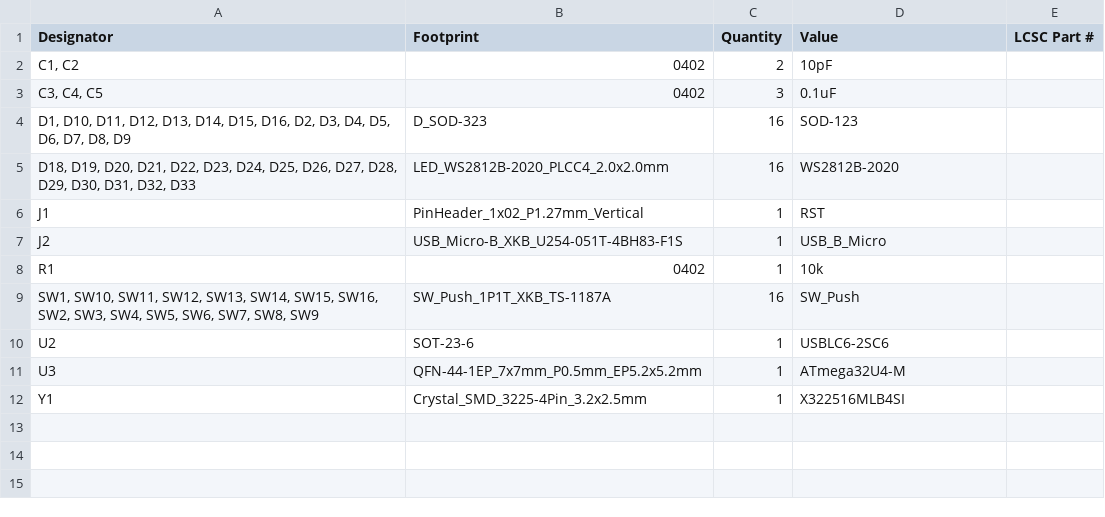
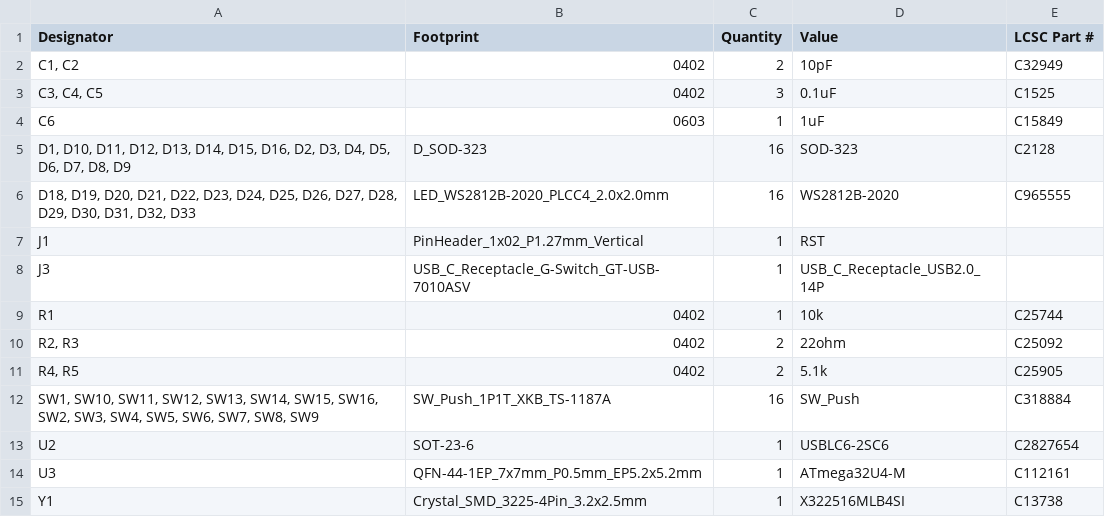
Before and after one commit to dj505/BusinessCard, a CSV file: production/bom.csv, drawn as a sheet.

```diff
--- a/production/bom.csv
+++ b/production/bom.csv
@@ -1,12 +1,15 @@
 Designator,Footprint,Quantity,Value,LCSC Part #
-"C1, C2",0402,2,10pF,
-"C3, C4, C5",0402,3,0.1uF,
-"D1, D10, D11, D12, D13, D14, D15, D16, D2, D3, D4, D5, D6, D7, D8, D9",D_SOD-323,16,SOD-123,
-"D18, D19, D20, D21, D22, D23, D24, D25, D26, D27, D28, D29, D30, D31, D32, D33",LED_WS2812B-2020_PLCC4_2.0x2.0mm,16,WS2812B-2020,
+"C1, C2",0402,2,10pF,C32949
+"C3, C4, C5",0402,3,0.1uF,C1525
+C6,0603,1,1uF,C15849
+"D1, D10, D11, D12, D13, D14, D15, D16, D2, D3, D4, D5, D6, D7, D8, D9",D_SOD-323,16,SOD-323,C2128
+"D18, D19, D20, D21, D22, D23, D24, D25, D26, D27, D28, D29, D30, D31, D32, D33",LED_WS2812B-2020_PLCC4_2.0x2.0mm,16,WS2812B-2020,C965555
 J1,PinHeader_1x02_P1.27mm_Vertical,1,RST,
-J2,USB_Micro-B_XKB_U254-051T-4BH83-F1S,1,USB_B_Micro,
-R1,0402,1,10k,
-"SW1, SW10, SW11, SW12, SW13, SW14, SW15, SW16, SW2, SW3, SW4, SW5, SW6, SW7, SW8, SW9",SW_Push_1P1T_XKB_TS-1187A,16,SW_Push,
-U2,SOT-23-6,1,USBLC6-2SC6,
-U3,QFN-44-1EP_7x7mm_P0.5mm_EP5.2x5.2mm,1,ATmega32U4-M,
-Y1,Crystal_SMD_3225-4Pin_3.2x2.5mm,1,X322516MLB4SI,
+J3,USB_C_Receptacle_G-Switch_GT-USB-7010ASV,1,USB_C_Receptacle_USB2.0_14P,
+R1,0402,1,10k,C25744
+"R2, R3",0402,2,22ohm,C25092
+"R4, R5",0402,2,5.1k,C25905
+"SW1, SW10, SW11, SW12, SW13, SW14, SW15, SW16, SW2, SW3, SW4, SW5, SW6, SW7, SW8, SW9",SW_Push_1P1T_XKB_TS-1187A,16,SW_Push,C318884
+U2,SOT-23-6,1,USBLC6-2SC6,C2827654
+U3,QFN-44-1EP_7x7mm_P0.5mm_EP5.2x5.2mm,1,ATmega32U4-M,C112161
+Y1,Crystal_SMD_3225-4Pin_3.2x2.5mm,1,X322516MLB4SI,C13738
```
Also changed, not shown: production/designators.csv, production/positions.csv, 43 other files.
